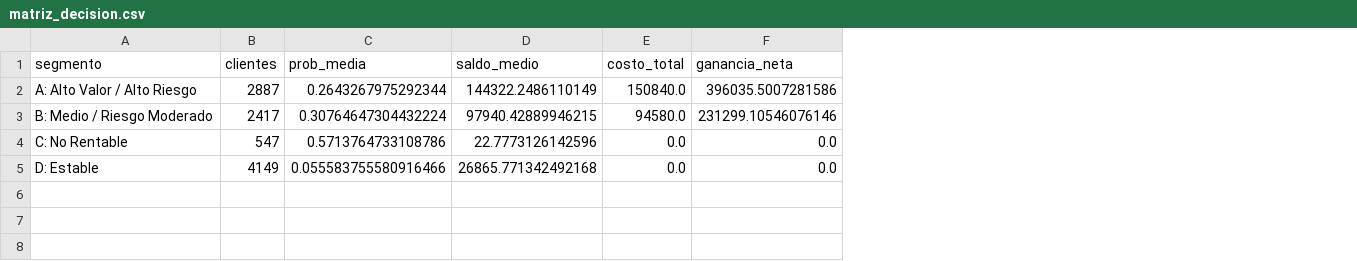
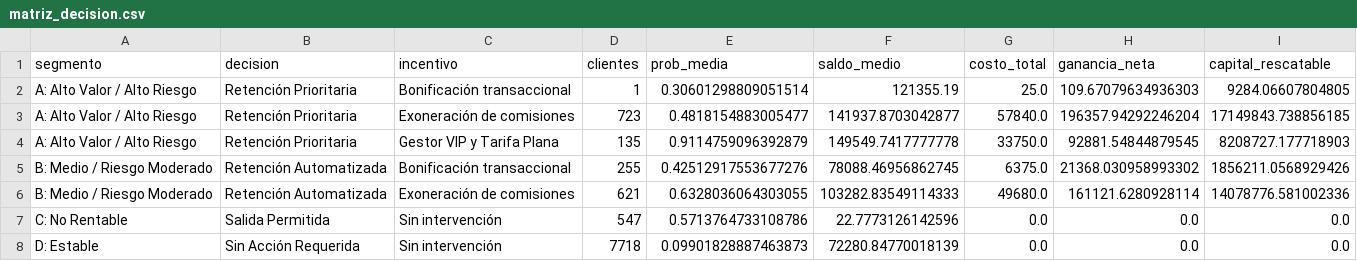
Before and after one commit to Patriciadocasar/Proyecto1IA, a CSV file: reports/matriz_decision.csv, drawn as a sheet; removed rows and columns are numbered as before the commit, all else as after; the diff names each change by its address in the sheet, - before the commit and + after, or states it on an @@ line.

Commit message:
Corregir segmento Estable, comparar estrategia ingenua y regenerar reportes
- finance: clientes con P(fuga) < 0.30 quedan como "Sin Acción Requerida"
  (segmento D de la plantilla) aunque la fórmula dé positivo; antes 3569
  de 5304 intervenidos tenían P < 0.30.
- finance: la estrategia ingenua reporta clientes y monto con ganancia
  negativa; la matriz de decisión se agrupa también por incentivo.
- train: resumen financiero adicional solo con el conjunto de prueba.
- app: la regla de la barra lateral y el simulador explican el umbral
  Estable y por qué el ROI ingenuo sale más alto.
- Reportes regenerados con el código actual; se quitan de models/ las
  copias duplicadas de reports/.
- README: URL de clonado real y tabla de resultados financieros.

```diff
--- a/reports/matriz_decision.csv
+++ b/reports/matriz_decision.csv
+column B (decision), rows 7-8: Salida Permitida | Sin Acción Requerida
+column C (incentivo), rows 7-8: Sin intervención | Sin intervención
+column I (capital_rescatable), rows 7-8: 0.0 | 0.0
-row 2: A: Alto Valor / Alto Riesgo | 2887 | 0.2643267975292344 | 144322.2486110149 | 150840.0 | 396035.5007281586
-row 3: B: Medio / Riesgo Moderado | 2417 | 0.30764647304432224 | 97940.42889946215 | 94580.0 | 231299.10546076146
+row 2: A: Alto Valor / Alto Riesgo | Retención Prioritaria | Bonificación transaccional | 1 | 0.30601298809051514 | 121355.19 | 25.0 | 109.67079634936303 | 9284.06607804805
+row 3: A: Alto Valor / Alto Riesgo | Retención Prioritaria | Exoneración de comisiones | 723 | 0.4818154883005477 | 141937.8703042877 | 57840.0 | 196357.94292246204 | 17149843.738856185
+row 4: A: Alto Valor / Alto Riesgo | Retención Prioritaria | Gestor VIP y Tarifa Plana | 135 | 0.9114759096392879 | 149549.7417777778 | 33750.0 | 92881.54844879545 | 8208727.177718903
+row 5: B: Medio / Riesgo Moderado | Retención Automatizada | Bonificación transaccional | 255 | 0.42512917553677276 | 78088.46956862745 | 6375.0 | 21368.030958993302 | 1856211.0568929426
+row 6: B: Medio / Riesgo Moderado | Retención Automatizada | Exoneración de comisiones | 621 | 0.6328036064303055 | 103282.83549114333 | 49680.0 | 161121.6280928114 | 14078776.581002336
-D8 (clientes): 4149
+D8 (clientes): 7718
-E8 (prob_media): 0.055583755580916466
+E8 (prob_media): 0.09901828887463873
-F8 (saldo_medio): 26865.771342492168
+F8 (saldo_medio): 72280.84770018139
```
Also changed, not shown: 17 other files.
